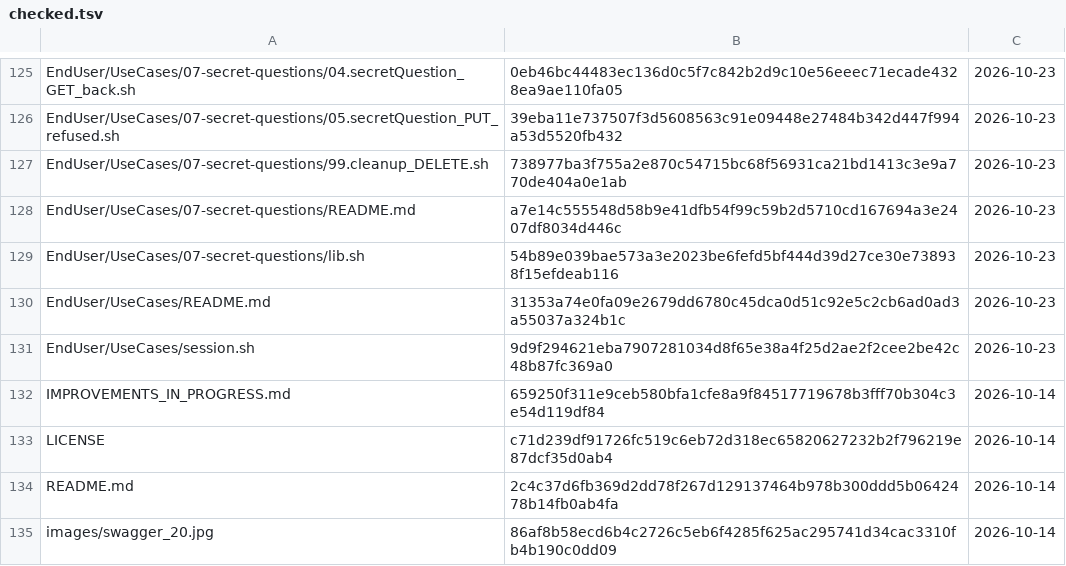
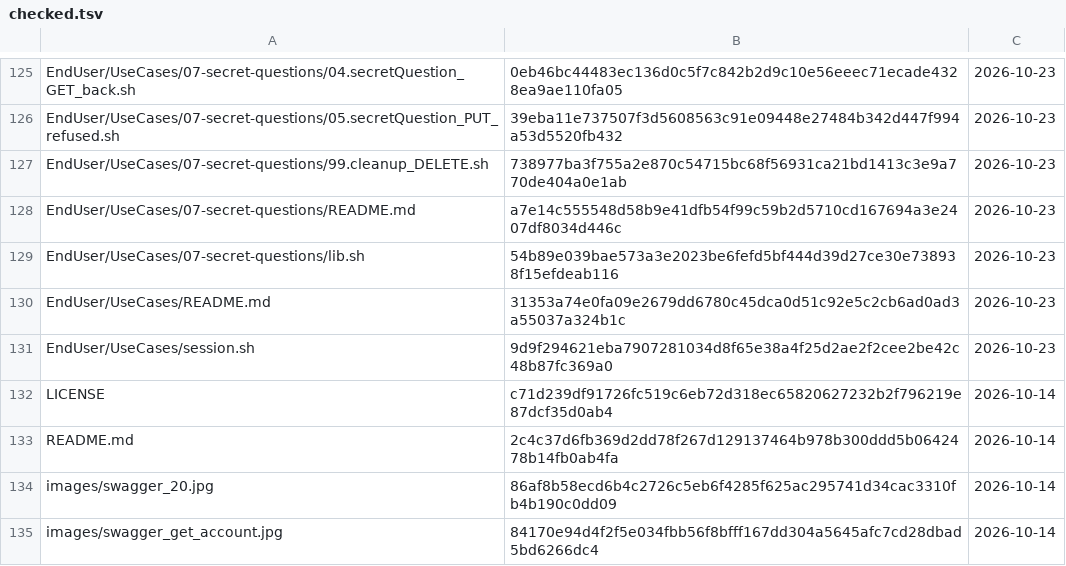
Before and after one commit to Axway-University-1/securetransport-rest-api-examples, a TSV file: review/checked.tsv, drawn as a sheet; only a part is shown, gaps mark what is left out; the shorter side is filled out with more unchanged rows.

Commit message:
Remove the improvements ledger from the repository (a review log, not part of the examples)

```diff
--- a/review/checked.tsv
+++ b/review/checked.tsv
@@ -131,3 +131,2 @@ EndUser/UseCases/README.md	31353a74e0fa09e2679dd6780c45dca0d51c92e5c2cb6ad0ad3a5
 EndUser/UseCases/session.sh	9d9f294621eba7907281034d8f65e38a4f25d2ae2f2cee2be42c48b87fc369a0	2026-10-23
-IMPROVEMENTS_IN_PROGRESS.md	659250f311e9ceb580bfa1cfe8a9f84517719678b3fff70b304c3e54d119df84	2026-10-14
 LICENSE	c71d239df91726fc519c6eb72d318ec65820627232b2f796219e87dcf35d0ab4	2026-10-14
```
Also changed, not shown: 2 other files.
